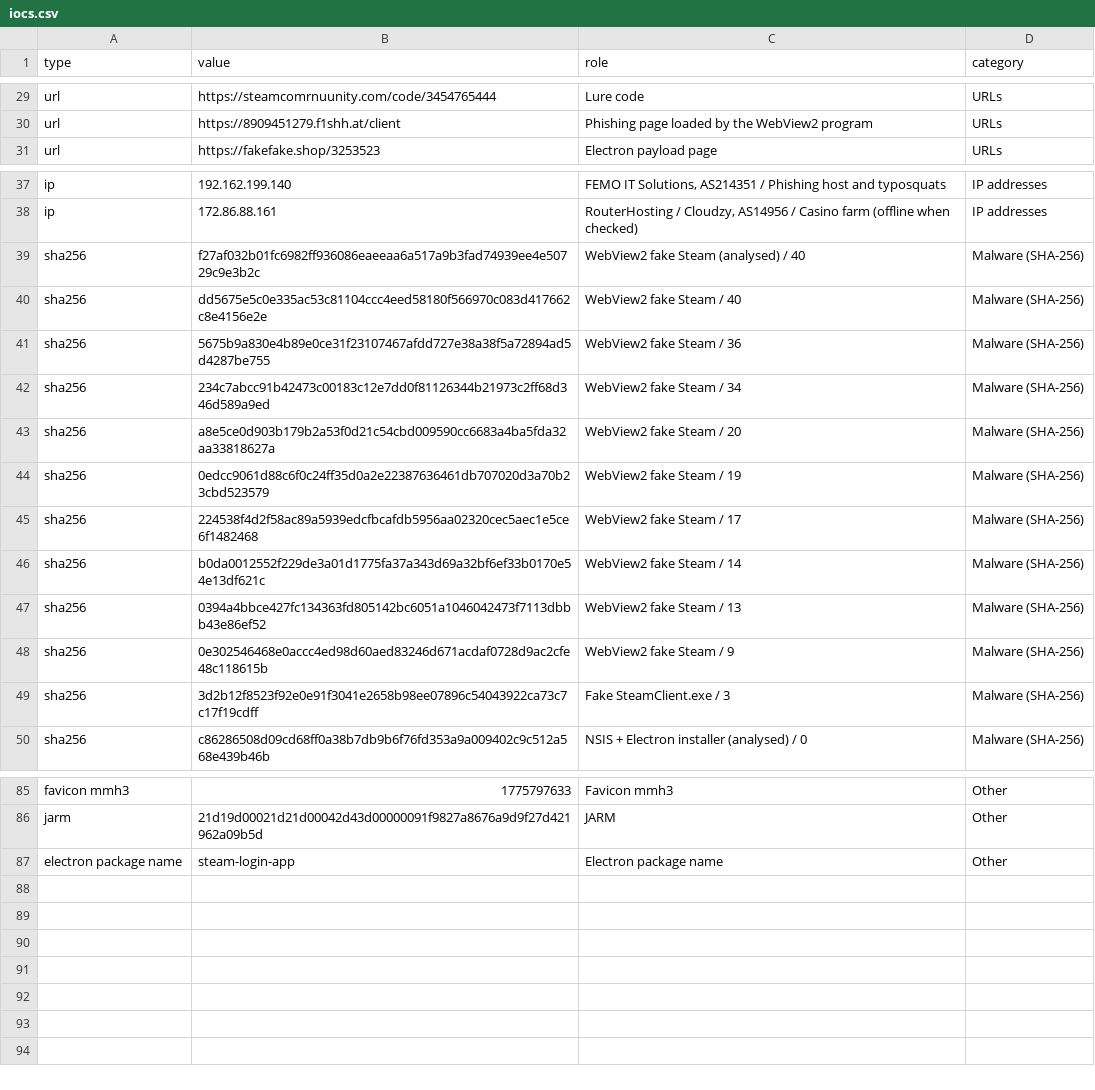
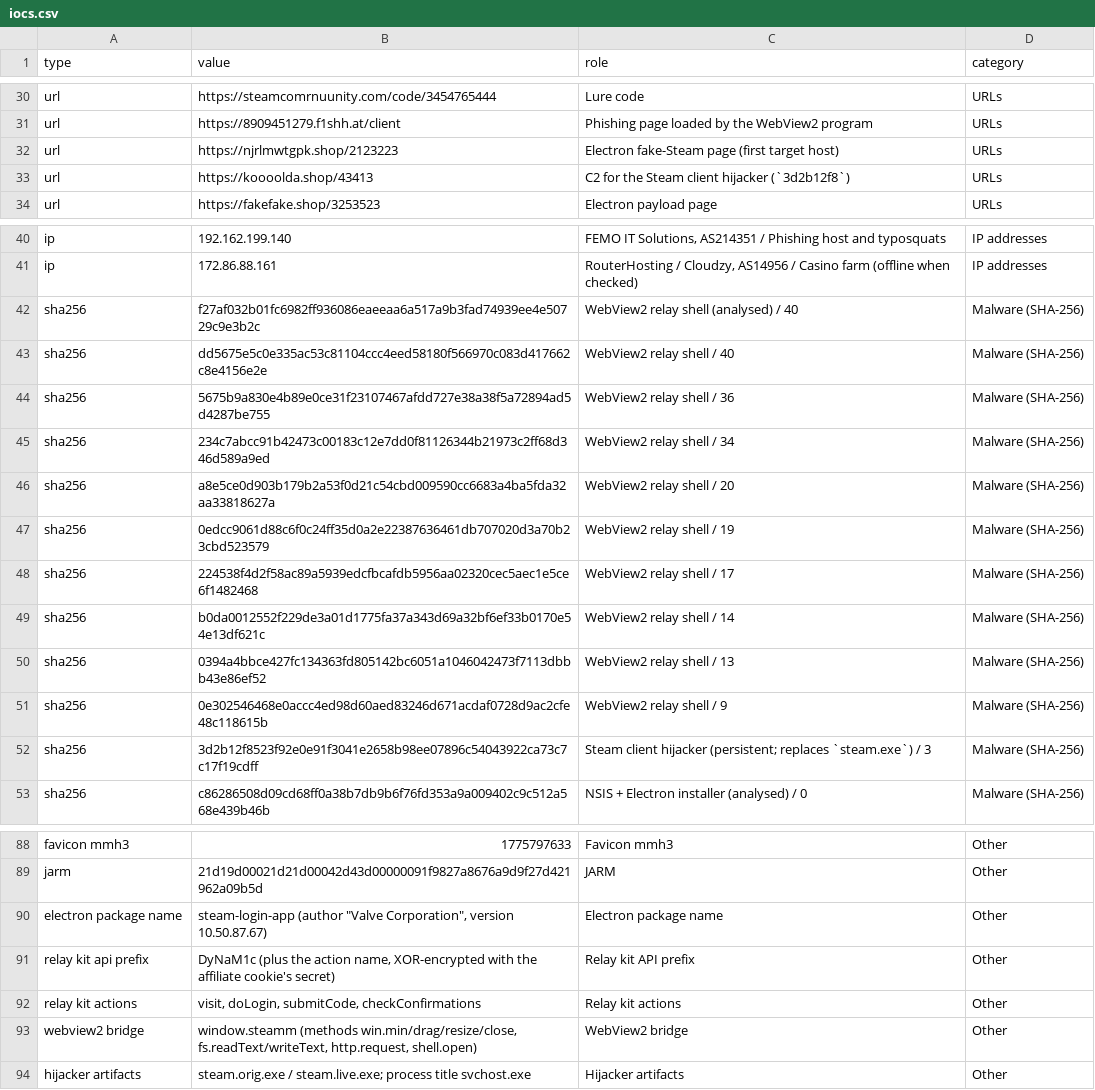
Before and after one commit to 0xcaecffd/cord-reports, a CSV file: reports/2026-10-steam-lure/iocs.csv, drawn as a sheet; only a part is shown, gaps mark what is left out; the diff covers the shown part only.

```diff
--- a/reports/2026-10-steam-lure/iocs.csv
+++ b/reports/2026-10-steam-lure/iocs.csv
@@ -30,2 +31,4 @@ url,https://steamcomrnuunity.com/code/3454765444,Lure code,URLs
 url,https://8909451279.f1shh.at/client,Phishing page loaded by the WebView2 program,URLs
+url,https://njrlmwtgpk.shop/2123223,Electron fake-Steam page (first target host),URLs
+url,https://koooolda.shop/43413,C2 for the Steam client hijacker (`3d2b12f8`),URLs
 url,https://fakefake.shop/3253523,Electron payload page,URLs
@@ -38,13 +41,13 @@ ip,192.162.199.140,"FEMO IT Solutions, AS214351 / Phishing host and typosquats",
 ip,172.86.88.161,"RouterHosting / Cloudzy, AS14956 / Casino farm (offline when checked)",IP addresses
-sha256,f27af032b01fc6982ff936086eaeeaa6a517a9b3fad74939ee4e50729c9e3b2c,WebView2 fake Steam (analysed) / 40,Malware (SHA-256)
-sha256,dd5675e5c0e335ac53c81104ccc4eed58180f566970c083d417662c8e4156e2e,WebView2 fake Steam / 40,Malware (SHA-256)
-sha256,5675b9a830e4b89e0ce31f23107467afdd727e38a38f5a72894ad5d4287be755,WebView2 fake Steam / 36,Malware (SHA-256)
-sha256,234c7abcc91b42473c00183c12e7dd0f81126344b21973c2ff68d346d589a9ed,WebView2 fake Steam / 34,Malware (SHA-256)
-sha256,a8e5ce0d903b179b2a53f0d21c54cbd009590cc6683a4ba5fda32aa33818627a,WebView2 fake Steam / 20,Malware (SHA-256)
-sha256,0edcc9061d88c6f0c24ff35d0a2e22387636461db707020d3a70b23cbd523579,WebView2 fake Steam / 19,Malware (SHA-256)
-sha256,224538f4d2f58ac89a5939edcfbcafdb5956aa02320cec5aec1e5ce6f1482468,WebView2 fake Steam / 17,Malware (SHA-256)
-sha256,b0da0012552f229de3a01d1775fa37a343d69a32bf6ef33b0170e54e13df621c,WebView2 fake Steam / 14,Malware (SHA-256)
-sha256,0394a4bbce427fc134363fd805142bc6051a1046042473f7113dbbb43e86ef52,WebView2 fake Steam / 13,Malware (SHA-256)
-sha256,0e302546468e0accc4ed98d60aed83246d671acdaf0728d9ac2cfe48c118615b,WebView2 fake Steam / 9,Malware (SHA-256)
-sha256,3d2b12f8523f92e0e91f3041e2658b98ee07896c54043922ca73c7c17f19cdff,Fake SteamClient.exe / 3,Malware (SHA-256)
+sha256,f27af032b01fc6982ff936086eaeeaa6a517a9b3fad74939ee4e50729c9e3b2c,WebView2 relay shell (analysed) / 40,Malware (SHA-256)
+sha256,dd5675e5c0e335ac53c81104ccc4eed58180f566970c083d417662c8e4156e2e,WebView2 relay shell / 40,Malware (SHA-256)
+sha256,5675b9a830e4b89e0ce31f23107467afdd727e38a38f5a72894ad5d4287be755,WebView2 relay shell / 36,Malware (SHA-256)
+sha256,234c7abcc91b42473c00183c12e7dd0f81126344b21973c2ff68d346d589a9ed,WebView2 relay shell / 34,Malware (SHA-256)
+sha256,a8e5ce0d903b179b2a53f0d21c54cbd009590cc6683a4ba5fda32aa33818627a,WebView2 relay shell / 20,Malware (SHA-256)
+sha256,0edcc9061d88c6f0c24ff35d0a2e22387636461db707020d3a70b23cbd523579,WebView2 relay shell / 19,Malware (SHA-256)
+sha256,224538f4d2f58ac89a5939edcfbcafdb5956aa02320cec5aec1e5ce6f1482468,WebView2 relay shell / 17,Malware (SHA-256)
+sha256,b0da0012552f229de3a01d1775fa37a343d69a32bf6ef33b0170e54e13df621c,WebView2 relay shell / 14,Malware (SHA-256)
+sha256,0394a4bbce427fc134363fd805142bc6051a1046042473f7113dbbb43e86ef52,WebView2 relay shell / 13,Malware (SHA-256)
+sha256,0e302546468e0accc4ed98d60aed83246d671acdaf0728d9ac2cfe48c118615b,WebView2 relay shell / 9,Malware (SHA-256)
+sha256,3d2b12f8523f92e0e91f3041e2658b98ee07896c54043922ca73c7c17f19cdff,Steam client hijacker (persistent; replaces `steam.exe`) / 3,Malware (SHA-256)
 sha256,c86286508d09cd68ff0a38b7db9b6f76fd353a9a009402c9c512a568e439b46b,NSIS + Electron installer (analysed) / 0,Malware (SHA-256)
@@ -86,2 +89,6 @@ favicon mmh3,1775797633,Favicon mmh3,Other
 jarm,21d19d00021d21d00042d43d00000091f9827a8676a9d9f27d421962a09b5d,JARM,Other
-electron package name,steam-login-app,Electron package name,Other
+electron package name,"steam-login-app (author ""Valve Corporation"", version 10.50.87.67)",Electron package name,Other
+relay kit api prefix,"DyNaM1c (plus the action name, XOR-encrypted with the affiliate cookie's secret)",Relay kit API prefix,Other
+relay kit actions,"visit, doLogin, submitCode, checkConfirmations",Relay kit actions,Other
+webview2 bridge,"window.steamm (methods win.min/drag/resize/close, fs.readText/writeText, http.request, shell.open)",WebView2 bridge,Other
+hijacker artifacts,steam.orig.exe / steam.live.exe; process title svchost.exe,Hijacker artifacts,Other
```
Also changed, not shown: 1 added row and 1 edited cell elsewhere in this file, 18 other files.
